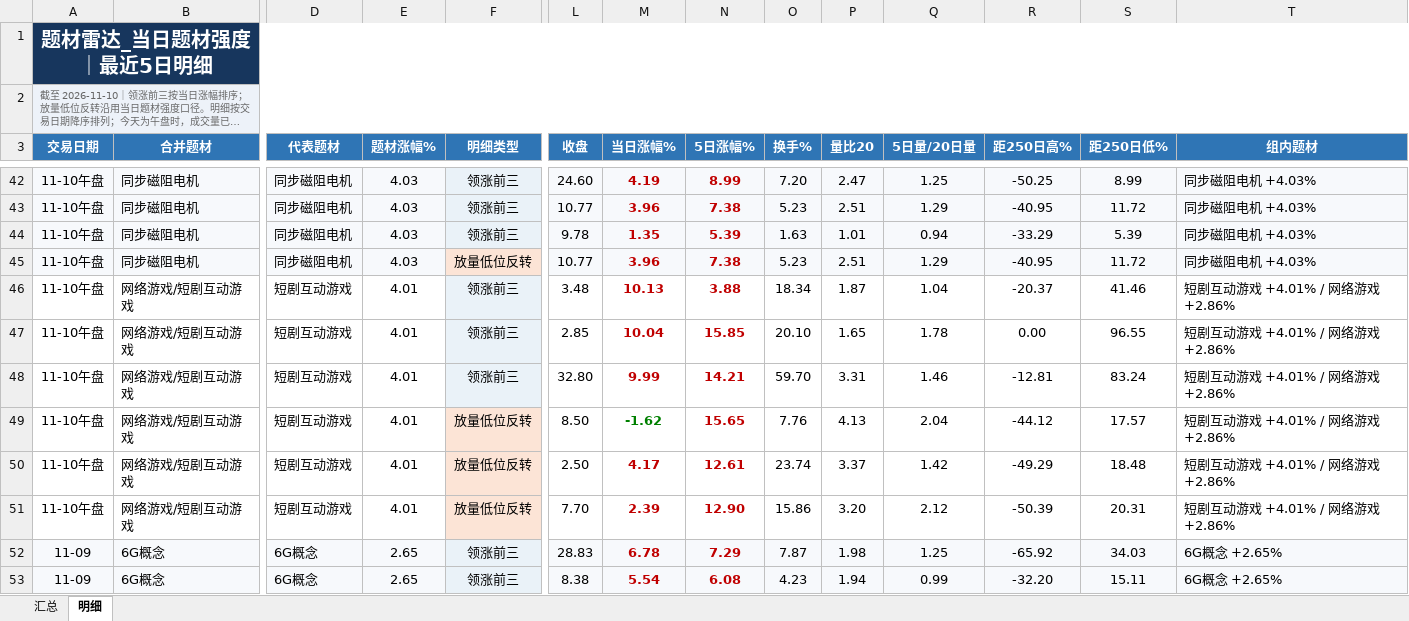
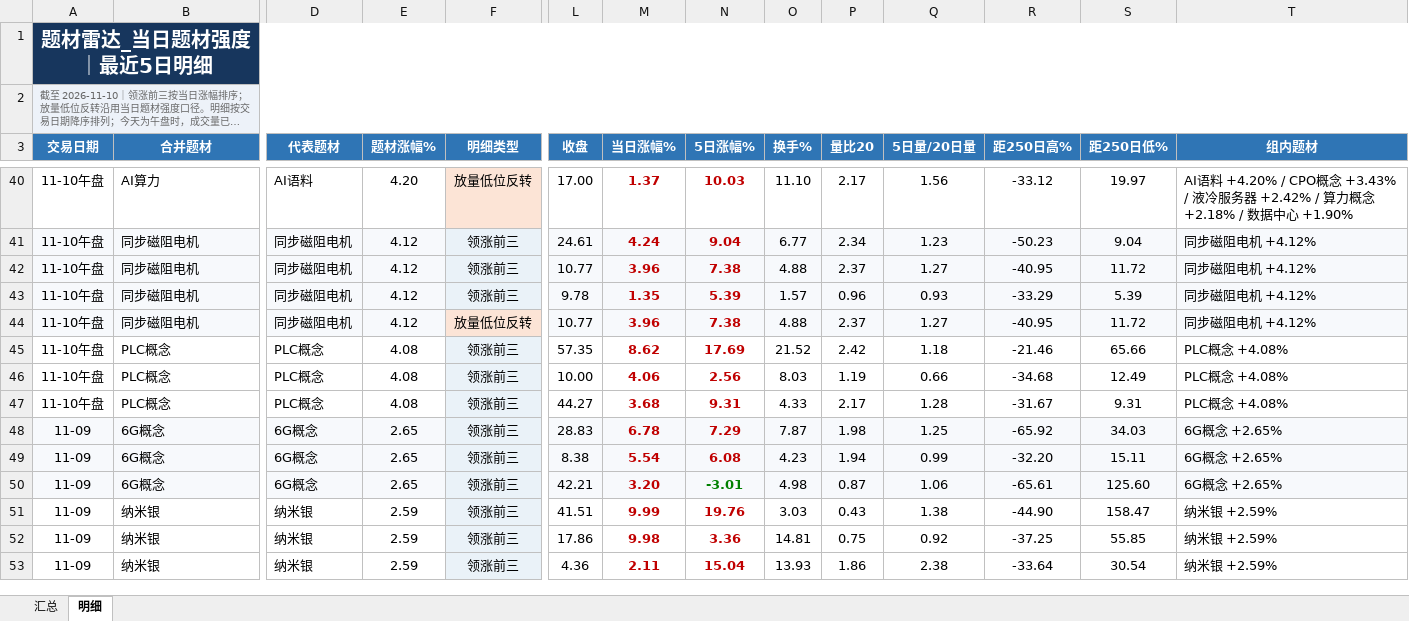
Before and after one commit to nancybhc/a-share-blast-lab, an Excel workbook: data/theme_strength_latest.xlsx, sheet 明细, drawn as a sheet; only a part is shown, gaps mark what is left out; the shorter side is filled out with more unchanged rows; long unchanged cells end in …; values as stored, in another font and other column widths than the file's, no borders; removed rows and columns are numbered as before the commit, all else as after; rows hold the shown columns only; the diff covers the shown part only; the diff names each change by its address in the sheet, - before the commit and + after, or states it on an @@ line.

```diff
--- a/data/theme_strength_latest.xlsx (sheet 明细)
+++ b/data/theme_strength_latest.xlsx (sheet 明细)
+row 40: 11-10午盘 | AI算力 | AI语料 | 4.20 | 放量低位反转 | 17.00 | 1.37 | 10.03 | 11.10 | 2.17 | 1.56 | -33.12 | 19.97 | AI语料 +4.20% / CPO概念 +3.43% / 液冷服务器 +2.42% / 算力概念 +2.18% / 数据中心 +1.90%
-E41:E44 (题材涨幅%): 4.03
+E41:E44 (题材涨幅%): 4.12
-L41 (收盘): 24.60
+L41 (收盘): 24.61
-M41 (当日涨幅%): 4.19
+M41 (当日涨幅%): 4.24
-N41 (5日涨幅%): 8.99
+N41 (5日涨幅%): 9.04
-O41 (换手%): 7.20
+O41 (换手%): 6.77
-P41 (量比20): 2.47
+P41 (量比20): 2.34
-Q41 (5日量/20日量): 1.25
+Q41 (5日量/20日量): 1.23
-R41 (距250日高%): -50.25
+R41 (距250日高%): -50.23
-S41 (距250日低%): 8.99
+S41 (距250日低%): 9.04
-T41:T44 (组内题材): 同步磁阻电机 +4.03%
+T41:T44 (组内题材): 同步磁阻电机 +4.12%
-O42 (换手%): 5.23
+O42 (换手%): 4.88
-P42 (量比20): 2.51
+P42 (量比20): 2.37
-Q42 (5日量/20日量): 1.29
+Q42 (5日量/20日量): 1.27
-O43 (换手%): 1.63
+O43 (换手%): 1.57
-P43 (量比20): 1.01
+P43 (量比20): 0.96
-Q43 (5日量/20日量): 0.94
+Q43 (5日量/20日量): 0.93
-O44 (换手%): 5.23
+O44 (换手%): 4.88
-P44 (量比20): 2.51
+P44 (量比20): 2.37
-Q44 (5日量/20日量): 1.29
+Q44 (5日量/20日量): 1.27
-row 46: 11-10午盘 | 网络游戏/短剧互动游戏 | 短剧互动游戏 | 4.01 | 领涨前三 | 3.48 | 10.13 | 3.88 | 18.34 | 1.87 | 1.04 | -20.37 | 41.46 | 短剧互动游戏 +4.01% / 网络游戏 +2.86%
-row 47: 11-10午盘 | 网络游戏/短剧互动游戏 | 短剧互动游戏 | 4.01 | 领涨前三 | 2.85 | 10.04 | 15.85 | 20.10 | 1.65 | 1.78 | 0.00 | 96.55 | 短剧互动游戏 +4.01% / 网络游戏 +2.86%
-row 48: 11-10午盘 | 网络游戏/短剧互动游戏 | 短剧互动游戏 | 4.01 | 领涨前三 | 32.80 | 9.99 | 14.21 | 59.70 | 3.31 | 1.46 | -12.81 | 83.24 | 短剧互动游戏 +4.01% / 网络游戏 +2.86%
-row 49: 11-10午盘 | 网络游戏/短剧互动游戏 | 短剧互动游戏 | 4.01 | 放量低位反转 | 8.50 | -1.62 | 15.65 | 7.76 | 4.13 | 2.04 | -44.12 | 17.57 | 短剧互动游戏 +4.01% / 网络游戏 +2.86%
-row 50: 11-10午盘 | 网络游戏/短剧互动游戏 | 短剧互动游戏 | 4.01 | 放量低位反转 | 2.50 | 4.17 | 12.61 | 23.74 | 3.37 | 1.42 | -49.29 | 18.48 | 短剧互动游戏 +4.01% / 网络游戏 +2.86%
-row 51: 11-10午盘 | 网络游戏/短剧互动游戏 | 短剧互动游戏 | 4.01 | 放量低位反转 | 7.70 | 2.39 | 12.90 | 15.86 | 3.20 | 2.12 | -50.39 | 20.31 | 短剧互动游戏 +4.01% / 网络游戏 +2.86%
+row 45: 11-10午盘 | PLC概念 | PLC概念 | 4.08 | 领涨前三 | 57.35 | 8.62 | 17.69 | 21.52 | 2.42 | 1.18 | -21.46 | 65.66 | PLC概念 +4.08%
+row 46: 11-10午盘 | PLC概念 | PLC概念 | 4.08 | 领涨前三 | 10.00 | 4.06 | 2.56 | 8.03 | 1.19 | 0.66 | -34.68 | 12.49 | PLC概念 +4.08%
+row 47: 11-10午盘 | PLC概念 | PLC概念 | 4.08 | 领涨前三 | 44.27 | 3.68 | 9.31 | 4.33 | 2.17 | 1.28 | -31.67 | 9.31 | PLC概念 +4.08%
```
Also changed, not shown: 8 added rows, 10 removed rows, 246 edited cells and cell formats elsewhere in this sheet, sheet 汇总, 8 other files.
